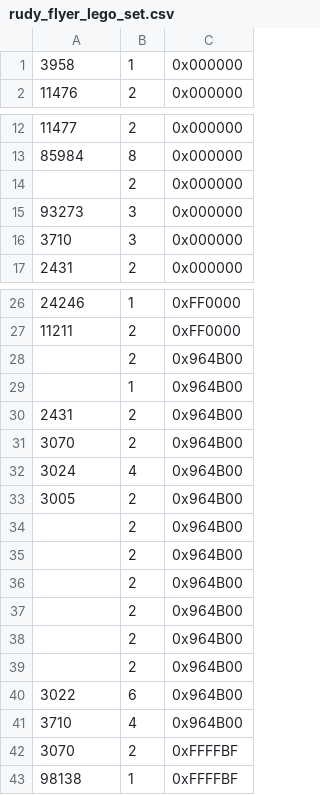
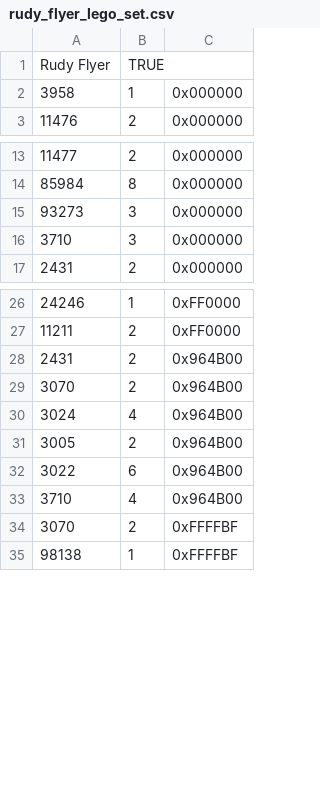
Before and after one commit to LilDataMonster/Brixilated-Server, a CSV file: brixilated/lego/data/default_lego_sets/rudy_flyer_lego_set.csv, drawn as a sheet; only a part is shown, gaps mark what is left out.

Commit message:
Added initialization of lego sets

```diff
--- a/brixilated/lego/data/default_lego_sets/rudy_flyer_lego_set.csv
+++ b/brixilated/lego/data/default_lego_sets/rudy_flyer_lego_set.csv
@@ -1 +1,2 @@
+Rudy Flyer,TRUE,
 3958,1,0x000000
@@ -13,3 +14,2 @@
 85984,8,0x000000
-,2,0x000000
 93273,3,0x000000
@@ -27,4 +27,2 @@
 11211,2,0xFF0000
-,2,0x964B00
-,1,0x964B00
 2431,2,0x964B00
@@ -33,8 +31,2 @@
 3005,2,0x964B00
-,2,0x964B00
-,2,0x964B00
-,2,0x964B00
-,2,0x964B00
-,2,0x964B00
-,2,0x964B00
 3022,6,0x964B00
```
Also changed, not shown: 4 other files.
